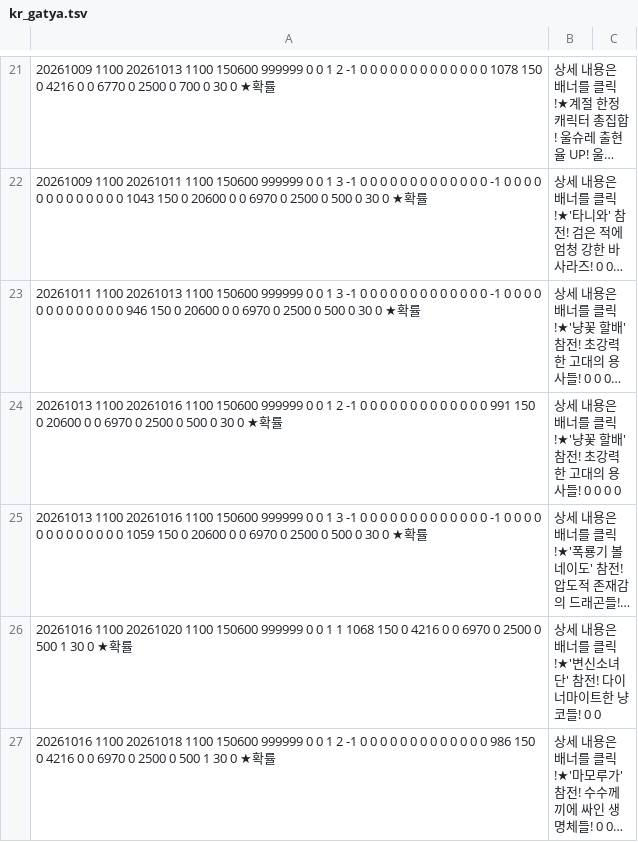
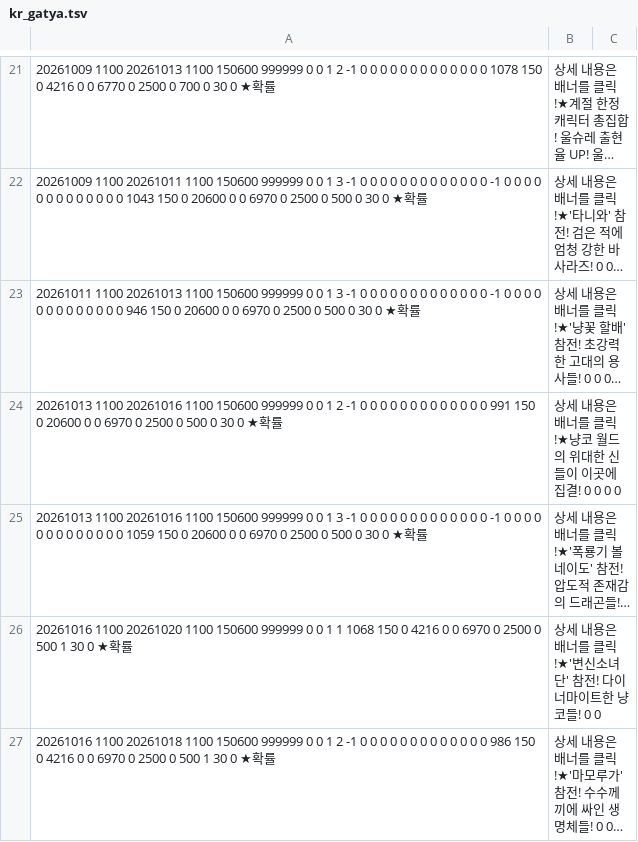
Before and after one commit to piggecutlet/battlecats-events, a TSV file: kr_gatya.tsv, drawn as a sheet; only a part is shown, gaps mark what is left out; long unchanged cells end in …; the diff names each change by its address in the sheet, - before the commit and + after, or states it on an @@ line.

```diff
--- a/kr_gatya.tsv
+++ b/kr_gatya.tsv
-B24: …를 클릭!★'냥꽃 할배' 참전! 초강력한 고대의 용사들! 0 0 0…
+B24: …를 클릭!★냥코 월드의 위대한 신들이 이곳에 집결! 0 0 0…
```
